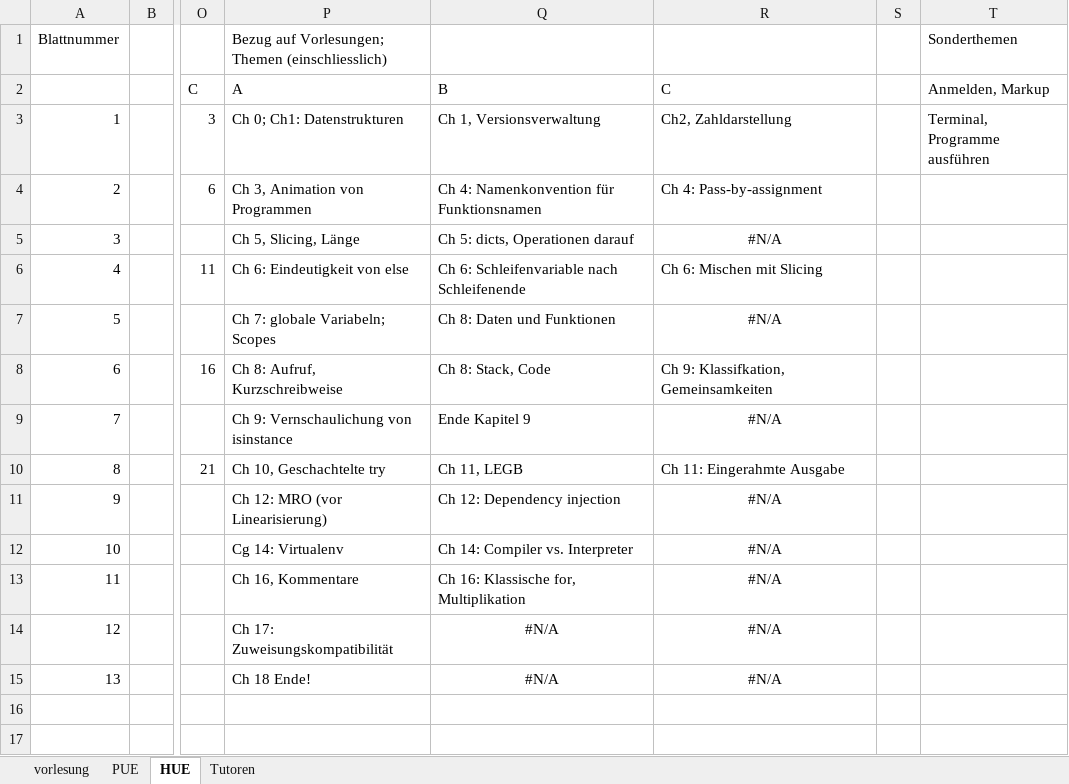
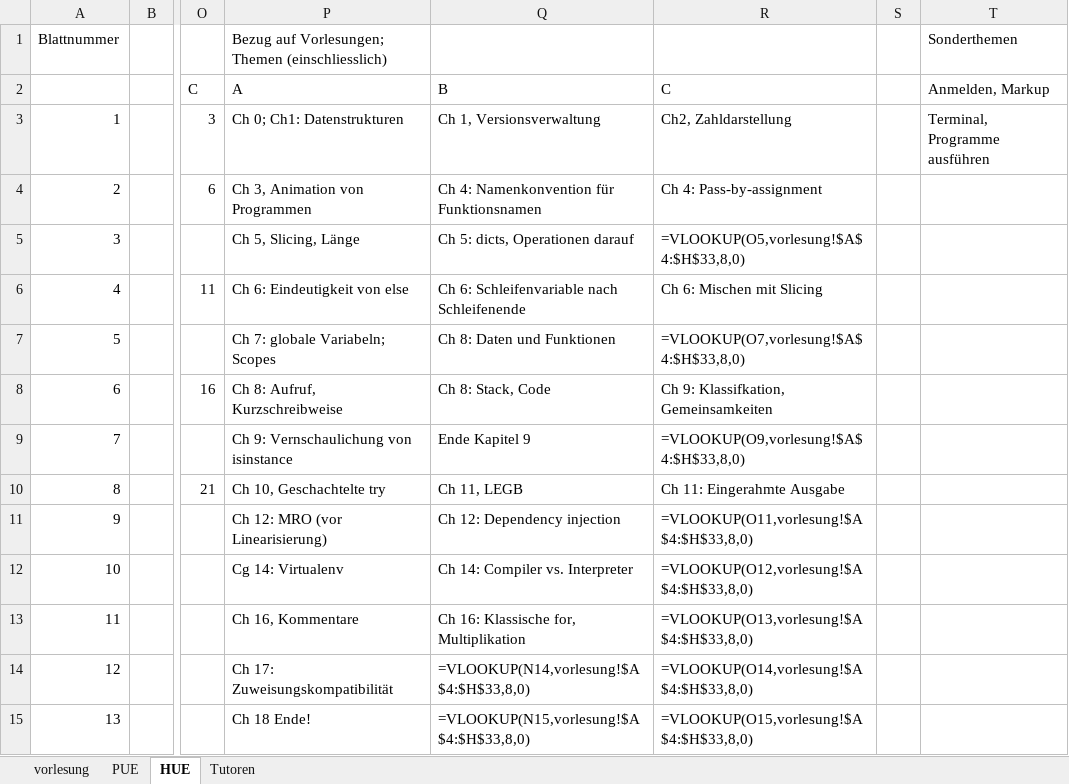
Before and after one commit to hkarl/gp1_upb, an Excel workbook: meetings/Termine.xlsx, sheet HUE, drawn as a sheet; only a part is shown, gaps mark what is left out; values as stored, in another font and other column widths than the file's, no borders; formulas without a stored value are shown as written; conditional formats not drawn; the diff names each change by its address in the sheet, - before the commit and + after, or states it on an @@ line.

```diff
--- a/meetings/Termine.xlsx (sheet HUE)
+++ b/meetings/Termine.xlsx (sheet HUE)
-R5 (C): #N/A
+R5 (C): =VLOOKUP(O5,vorlesung!$A$4:$H$33,8,0)
-R5 alignment: center
+R5 alignment: left
-R7 (C): #N/A
+R7 (C): =VLOOKUP(O7,vorlesung!$A$4:$H$33,8,0)
-R7 alignment: center
+R7 alignment: left
-R9 (C): #N/A
+R9 (C): =VLOOKUP(O9,vorlesung!$A$4:$H$33,8,0)
-R9 alignment: center
+R9 alignment: left
-R11 (C): #N/A
+R11 (C): =VLOOKUP(O11,vorlesung!$A$4:$H$33,8,0)
-R11:R13 alignment: center
+R11:R13 alignment: left
-R12 (C): #N/A
+R12 (C): =VLOOKUP(O12,vorlesung!$A$4:$H$33,8,0)
-R13 (C): #N/A
+R13 (C): =VLOOKUP(O13,vorlesung!$A$4:$H$33,8,0)
-Q14 (B): #N/A
+Q14 (B): =VLOOKUP(N14,vorlesung!$A$4:$H$33,8,0)
-Q14:R15 alignment: center
+Q14:R15 alignment: left
-R14 (C): #N/A
+R14 (C): =VLOOKUP(O14,vorlesung!$A$4:$H$33,8,0)
-Q15 (B): #N/A
+Q15 (B): =VLOOKUP(N15,vorlesung!$A$4:$H$33,8,0)
-R15 (C): #N/A
+R15 (C): =VLOOKUP(O15,vorlesung!$A$4:$H$33,8,0)
```
Also changed, not shown: sheet vorlesung, sheet PUE, sheet Tutoren.
